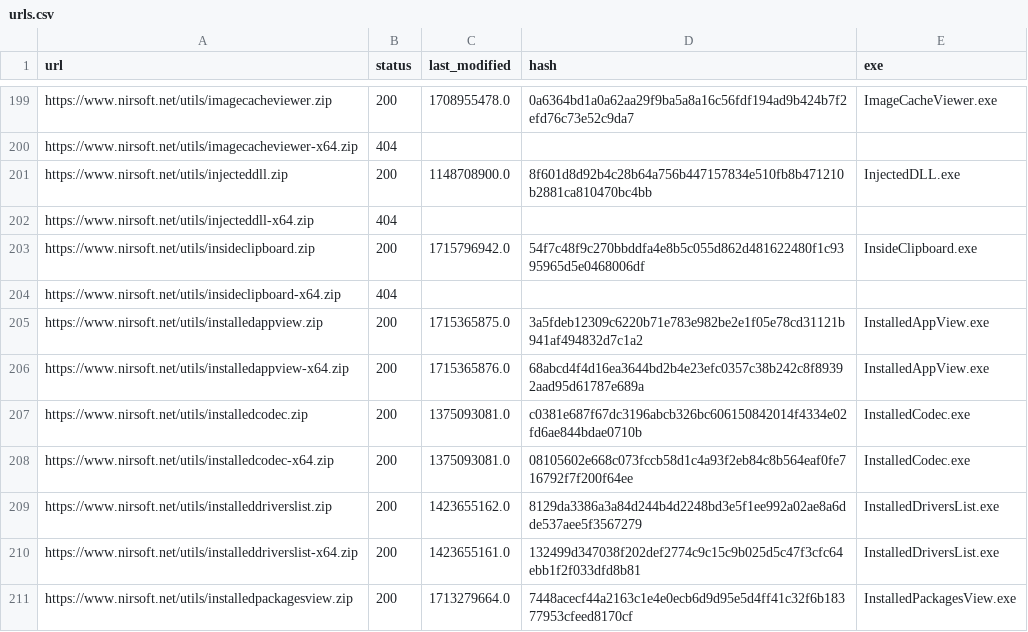
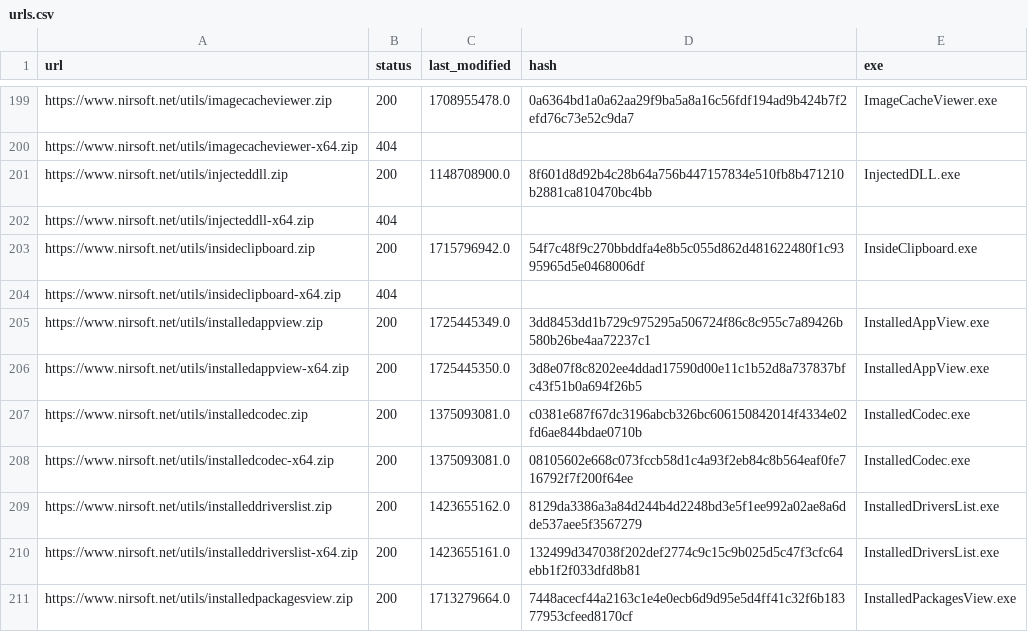
Before and after one commit to ScoopInstaller/Nirsoft, a CSV file: cache/urls.csv, drawn as a sheet; only a part is shown, gaps mark what is left out.

```diff
--- a/cache/urls.csv
+++ b/cache/urls.csv
@@ -204,4 +204,4 @@ https://www.nirsoft.net/utils/insideclipboard.zip,200,1715796942.0,54f7c48f9c270
 https://www.nirsoft.net/utils/insideclipboard-x64.zip,404,,,
-https://www.nirsoft.net/utils/installedappview.zip,200,1715365875.0,3a5fdeb12309c6220b71e783e982be2e1f05e78cd31121b941af494832d7c1a2,InstalledAppView.exe
-https://www.nirsoft.net/utils/installedappview-x64.zip,200,1715365876.0,68abcd4f4d16ea3644bd2b4e23efc0357c38b242c8f89392aad95d61787e689a,InstalledAppView.exe
+https://www.nirsoft.net/utils/installedappview.zip,200,1725445349.0,3dd8453dd1b729c975295a506724f86c8c955c7a89426b580b26be4aa72237c1,InstalledAppView.exe
+https://www.nirsoft.net/utils/installedappview-x64.zip,200,1725445350.0,3d8e07f8c8202ee4ddad17590d00e11c1b52d8a737837bfc43f51b0a694f26b5,InstalledAppView.exe
 https://www.nirsoft.net/utils/installedcodec.zip,200,1375093081.0,c0381e687f67dc3196abcb326bc606150842014f4334e02fd6ae844bdae0710b,InstalledCodec.exe
```
